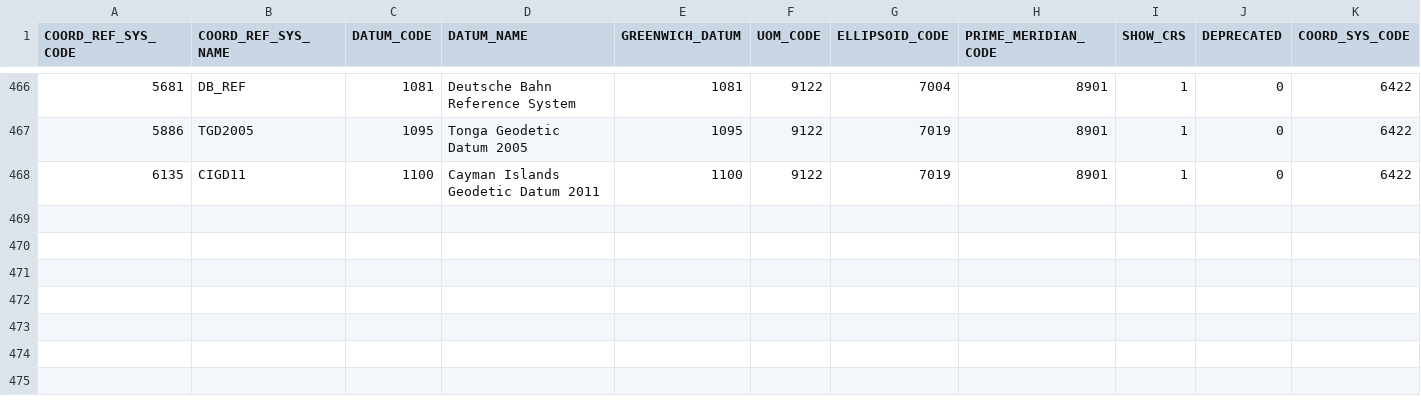
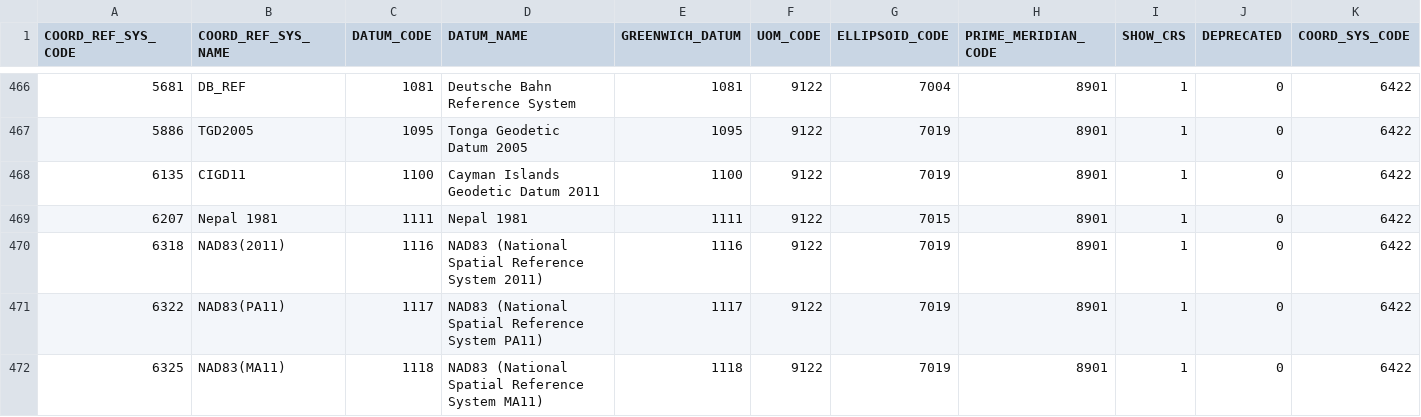
Before and after one commit to aashish24/gdal-svn, a CSV file: data/gcs.csv, drawn as a sheet; only a part is shown, gaps mark what is left out; rows hold the shown columns only; the diff covers the shown part only; the diff names each change by its address in the sheet, - before the commit and + after, or states it on an @@ line.

```diff
--- a/data/gcs.csv
+++ b/data/gcs.csv
+row 469: 6207 | Nepal 1981 | 1111 | Nepal 1981 | 1111 | 9122 | 7015 | 8901 | 1 | 0 | 6422
+row 470: 6318 | NAD83(2011) | 1116 | NAD83 (National Spatial Reference System 2011) | 1116 | 9122 | 7019 | 8901 | 1 | 0 | 6422
+row 471: 6322 | NAD83(PA11) | 1117 | NAD83 (National Spatial Reference System PA11) | 1117 | 9122 | 7019 | 8901 | 1 | 0 | 6422
+row 472: 6325 | NAD83(MA11) | 1118 | NAD83 (National Spatial Reference System MA11) | 1118 | 9122 | 7019 | 8901 | 1 | 0 | 6422
```
Also changed, not shown: 3 added rows and 12 edited cells elsewhere in this file, data/coordinate_axis.csv, data/datum_shift.csv, 8 other files.
